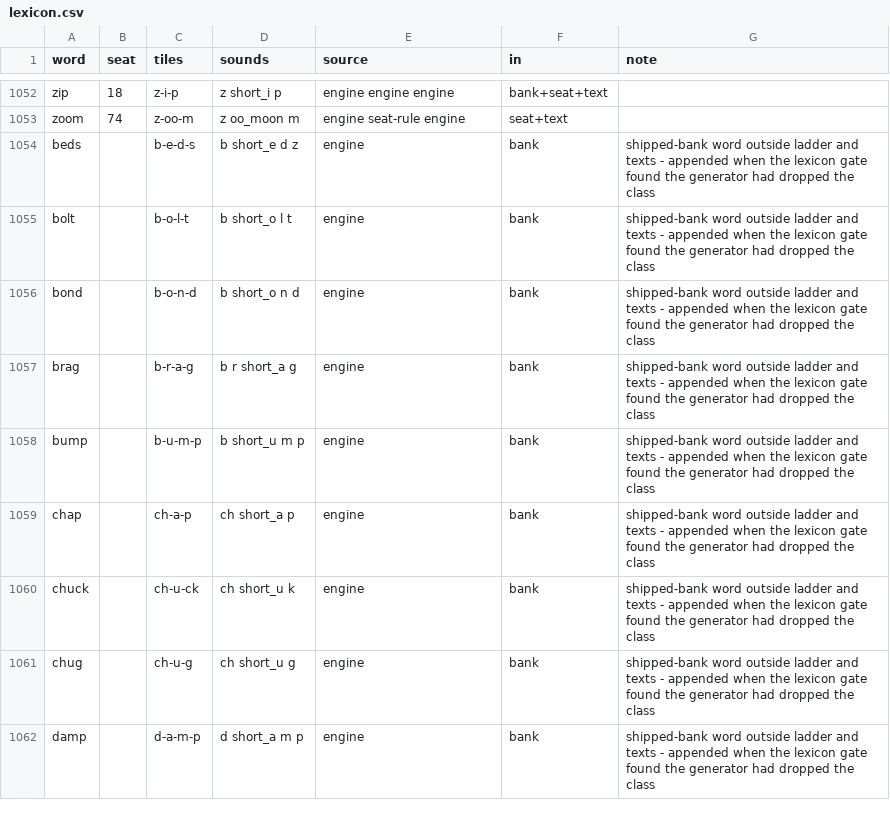
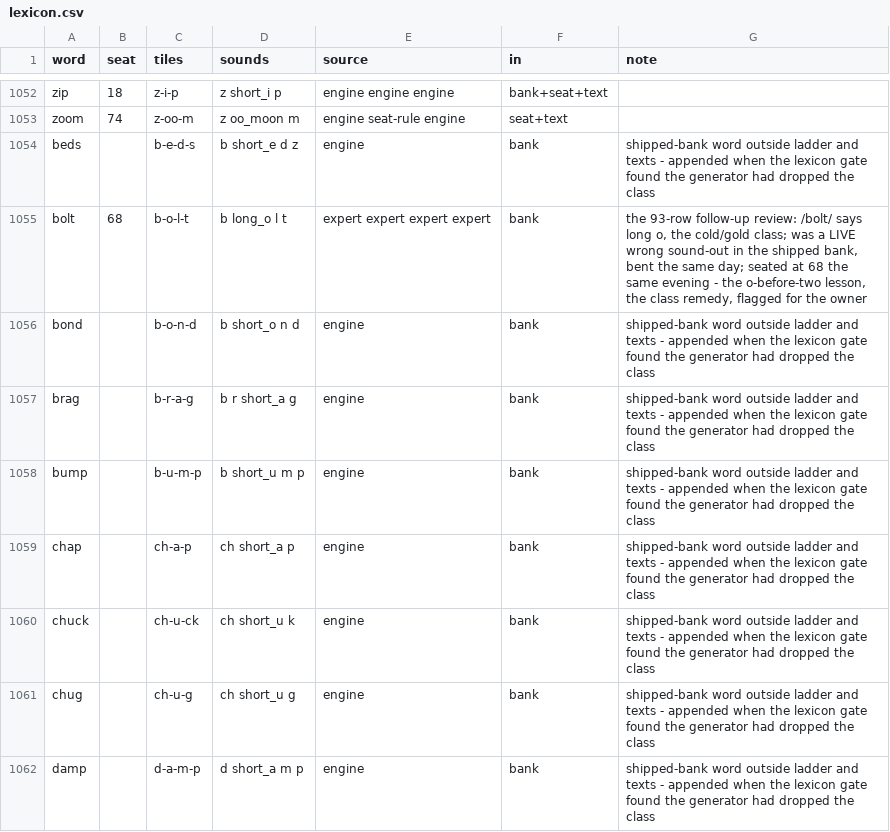
Before and after one commit to BillNDD/CVCGame, a CSV file: tools/lexicon.csv, drawn as a sheet; only a part is shown, gaps mark what is left out.

```diff
--- a/tools/lexicon.csv
+++ b/tools/lexicon.csv
@@ -1054,3 +1054,3 @@ zoom,74,z-oo-m,z oo_moon m,engine seat-rule engine,seat+text,
 beds,,b-e-d-s,b short_e d z,engine,bank,shipped-bank word outside ladder and texts - appended when the lexicon gate found the generator had dropped the class
-bolt,,b-o-l-t,b short_o l t,engine,bank,shipped-bank word outside ladder and texts - appended when the lexicon gate found the generator had dropped the class
+bolt,68,b-o-l-t,b long_o l t,expert expert expert expert,bank,"the 93-row follow-up review: /bolt/ says long o, the cold/gold class; was a LIVE wrong sound-out in the shipped bank, bent the same day; seated at 68 the same evening - the o-before-two lesson, the class remedy, flagged for the owner"
 bond,,b-o-n-d,b short_o n d,engine,bank,shipped-bank word outside ladder and texts - appended when the lexicon gate found the generator had dropped the class
```
Also changed, not shown: 3 other files.
